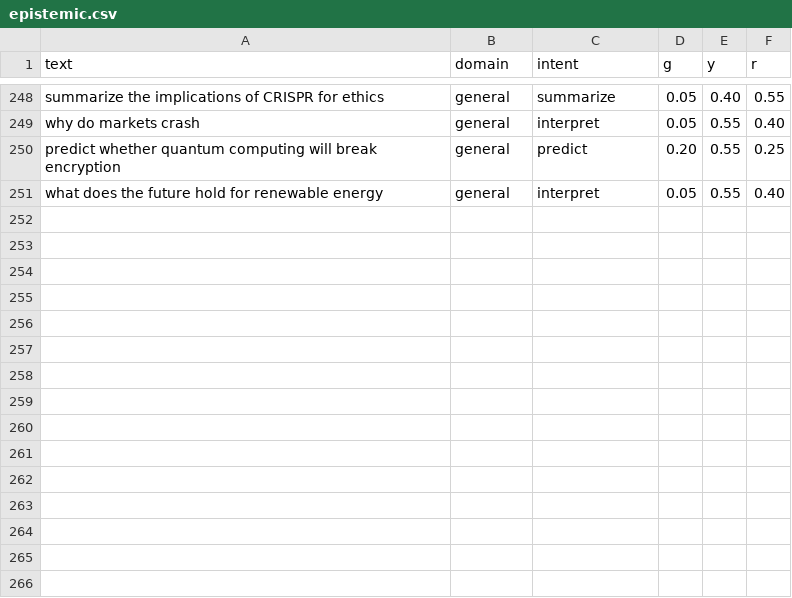
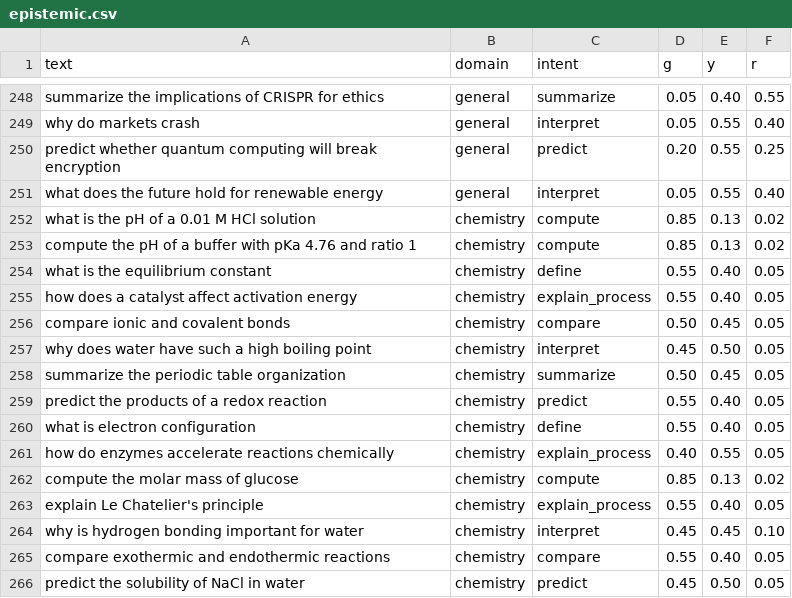
Before and after one commit to Lachi-Amine/no-transformer-, a CSV file: training/datasets/epistemic.csv, drawn as a sheet; only a part is shown, gaps mark what is left out; the diff names each change by its address in the sheet, - before the commit and + after, or states it on an @@ line.

```diff
--- a/training/datasets/epistemic.csv
+++ b/training/datasets/epistemic.csv
+row 252: what is the pH of a 0.01 M HCl solution | chemistry | compute | 0.85 | 0.13 | 0.02
+row 253: compute the pH of a buffer with pKa 4.76 and ratio 1 | chemistry | compute | 0.85 | 0.13 | 0.02
+row 254: what is the equilibrium constant | chemistry | define | 0.55 | 0.40 | 0.05
+row 255: how does a catalyst affect activation energy | chemistry | explain_process | 0.55 | 0.40 | 0.05
+row 256: compare ionic and covalent bonds | chemistry | compare | 0.50 | 0.45 | 0.05
+row 257: why does water have such a high boiling point | chemistry | interpret | 0.45 | 0.50 | 0.05
+row 258: summarize the periodic table organization | chemistry | summarize | 0.50 | 0.45 | 0.05
+row 259: predict the products of a redox reaction | chemistry | predict | 0.55 | 0.40 | 0.05
+row 260: what is electron configuration | chemistry | define | 0.55 | 0.40 | 0.05
+row 261: how do enzymes accelerate reactions chemically | chemistry | explain_process | 0.40 | 0.55 | 0.05
+row 262: compute the molar mass of glucose | chemistry | compute | 0.85 | 0.13 | 0.02
+row 263: explain Le Chatelier's principle | chemistry | explain_process | 0.55 | 0.40 | 0.05
+row 264: why is hydrogen bonding important for water | chemistry | interpret | 0.45 | 0.45 | 0.10
+row 265: compare exothermic and endothermic reactions | chemistry | compare | 0.55 | 0.40 | 0.05
+row 266: predict the solubility of NaCl in water | chemistry | predict | 0.45 | 0.50 | 0.05
```
Also changed, not shown: training/datasets/domains.csv, training/datasets/intents_auto.csv, 10 other files.
